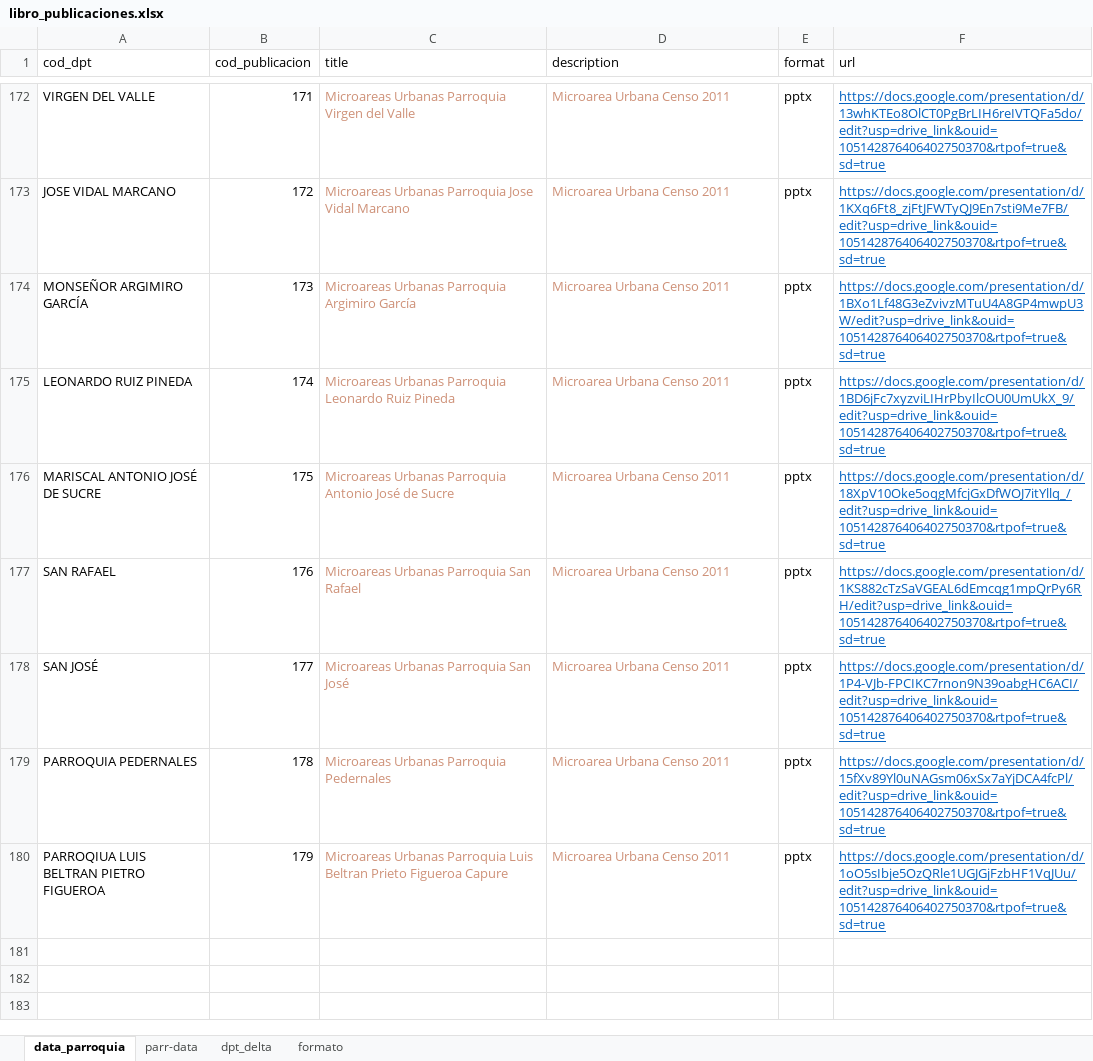
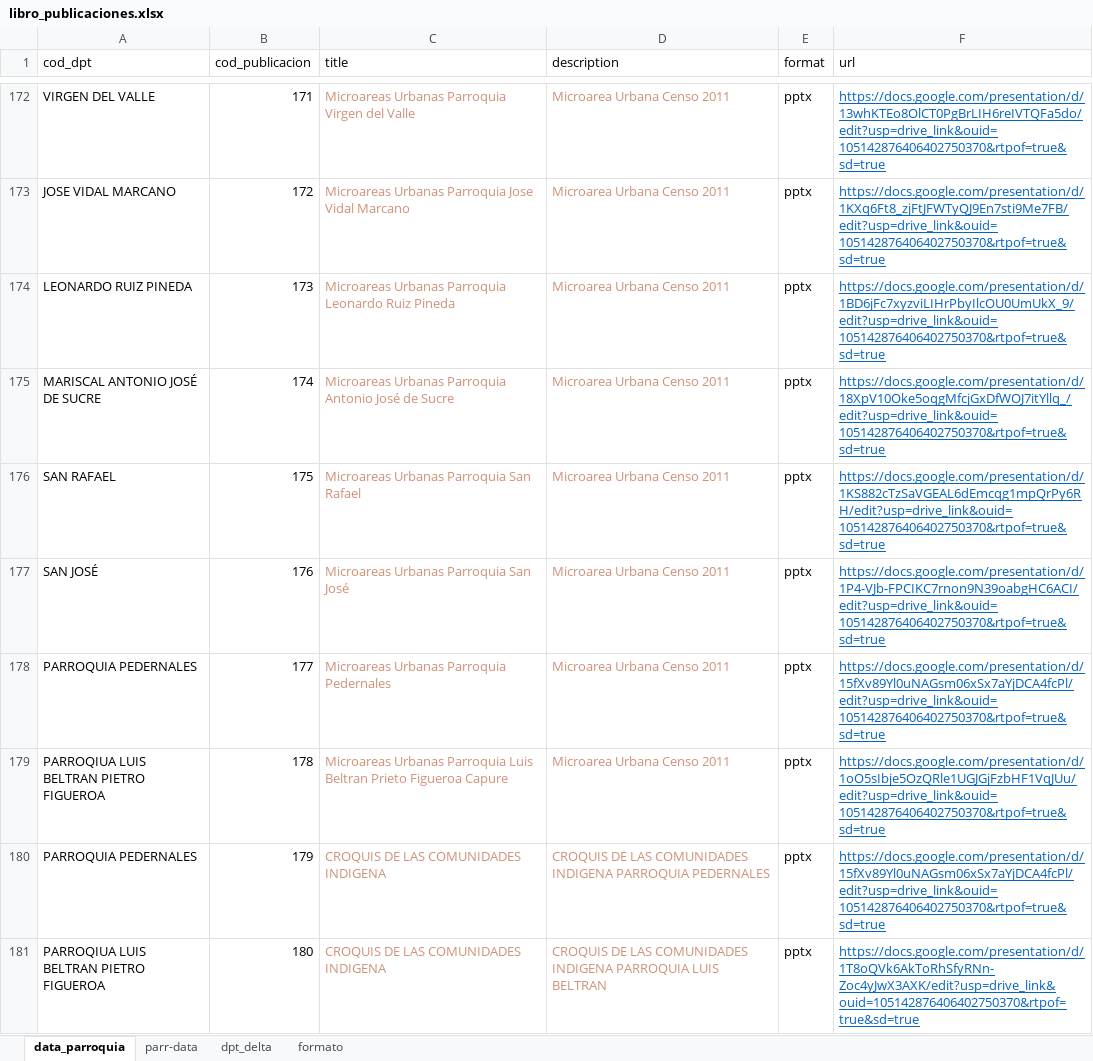
Before and after one commit to fguedez1311/page-estadistica, an Excel workbook: libro_publicaciones.xlsx, sheet data_parroquia, drawn as a sheet; only a part is shown, gaps mark what is left out; values as stored, in another font and other column widths than the file's, no borders; table styles not drawn; the diff names each change by its address in the sheet, - before the commit and + after, or states it on an @@ line.

Commit message:
Se agregó las conunidades rurales de pedernales

```diff
--- a/libro_publicaciones.xlsx (sheet data_parroquia)
+++ b/libro_publicaciones.xlsx (sheet data_parroquia)
-A174 (cod_dpt): MONSEÑOR ARGIMIRO GARCÍA
+A174 (cod_dpt): LEONARDO RUIZ PINEDA
-C174 (title): …Urbanas Parroquia Argimiro García
+C174 (title): …Urbanas Parroquia Leonardo Ruiz Pineda
-F174 (url): https://docs.google.com/presentation/d/1BXo1Lf48G3eZvivzMTuU4A8GP4mwpU3W/edit?usp=drive_link&ouid=105142876406402750370&rtpof=true&sd=true
+F174 (url): https://docs.google.com/presentation/d/1BD6jFc7xyzviLIHrPbyIlcOU0UmUkX_9/edit?usp=drive_link&ouid=105142876406402750370&rtpof=true&sd=true
-A175 (cod_dpt): LEONARDO RUIZ PINEDA
+A175 (cod_dpt): MARISCAL ANTONIO JOSÉ DE SUCRE
-C175 (title): …Urbanas Parroquia Leonardo Ruiz Pineda
+C175 (title): …Urbanas Parroquia Antonio José de Sucre
-F175 (url): https://docs.google.com/presentation/d/1BD6jFc7xyzviLIHrPbyIlcOU0UmUkX_9/edit?usp=drive_link&ouid=105142876406402750370&rtpof=true&sd=true
+F175 (url): https://docs.google.com/presentation/d/18XpV10Oke5oqgMfcjGxDfWOJ7itYllq_/edit?usp=drive_link&ouid=105142876406402750370&rtpof=true&sd=true
-A176 (cod_dpt): MARISCAL ANTONIO JOSÉ DE SUCRE
+A176 (cod_dpt): SAN RAFAEL
-C176 (title): Microareas Urbanas Parroquia Antonio José de Sucre
+C176 (title): Microareas Urbanas Parroquia San Rafael
-F176 (url): https://docs.google.com/presentation/d/18XpV10Oke5oqgMfcjGxDfWOJ7itYllq_/edit?usp=drive_link&ouid=105142876406402750370&rtpof=true&sd=true
+F176 (url): https://docs.google.com/presentation/d/1KS882cTzSaVGEAL6dEmcqg1mpQrPy6RH/edit?usp=drive_link&ouid=105142876406402750370&rtpof=true&sd=true
-A177 (cod_dpt): SAN RAFAEL
+A177 (cod_dpt): SAN JOSÉ
-C177 (title): Microareas Urbanas Parroquia San Rafael
+C177 (title): Microareas Urbanas Parroquia San José
-F177 (url): https://docs.google.com/presentation/d/1KS882cTzSaVGEAL6dEmcqg1mpQrPy6RH/edit?usp=drive_link&ouid=105142876406402750370&rtpof=true&sd=true
+F177 (url): https://docs.google.com/presentation/d/1P4-VJb-FPCIKC7rnon9N39oabgHC6ACI/edit?usp=drive_link&ouid=105142876406402750370&rtpof=true&sd=true
-A178 (cod_dpt): SAN JOSÉ
+A178 (cod_dpt): PARROQUIA PEDERNALES
-C178 (title): Microareas Urbanas Parroquia San José
+C178 (title): Microareas Urbanas Parroquia Pedernales
-F178 (url): https://docs.google.com/presentation/d/1P4-VJb-FPCIKC7rnon9N39oabgHC6ACI/edit?usp=drive_link&ouid=105142876406402750370&rtpof=true&sd=true
+F178 (url): https://docs.google.com/presentation/d/15fXv89Yl0uNAGsm06xSx7aYjDCA4fcPl/edit?usp=drive_link&ouid=105142876406402750370&rtpof=true&sd=true
-A179 (cod_dpt): PARROQUIA PEDERNALES
+A179 (cod_dpt): PARROQIUA LUIS BELTRAN PIETRO FIGUEROA
-C179 (title): …Urbanas Parroquia Pedernales
+C179 (title): …Urbanas Parroquia Luis Beltran Prieto Figueroa Capure
-F179 (url): https://docs.google.com/presentation/d/15fXv89Yl0uNAGsm06xSx7aYjDCA4fcPl/edit?usp=drive_link&ouid=105142876406402750370&rtpof=true&sd=true
+F179 (url): https://docs.google.com/presentation/d/1oO5sIbje5OzQRle1UGJGjFzbHF1VqJUu/edit?usp=drive_link&ouid=105142876406402750370&rtpof=true&sd=true
-A180 (cod_dpt): PARROQIUA LUIS BELTRAN PIETRO FIGUEROA
+A180 (cod_dpt): PARROQUIA PEDERNALES
-C180 (title): Microareas Urbanas Parroquia Luis Beltran Prieto Figueroa Capure
+C180 (title): CROQUIS DE LAS COMUNIDADES INDIGENA
-D180 (description): Microarea Urbana Censo 2011
+D180 (description): CROQUIS DE LAS COMUNIDADES INDIGENA PARROQUIA PEDERNALES
-F180 (url): https://docs.google.com/presentation/d/1oO5sIbje5OzQRle1UGJGjFzbHF1VqJUu/edit?usp=drive_link&ouid=105142876406402750370&rtpof=true&sd=true
+F180 (url): https://docs.google.com/presentation/d/15fXv89Yl0uNAGsm06xSx7aYjDCA4fcPl/edit?usp=drive_link&ouid=105142876406402750370&rtpof=true&sd=true
+row 181: PARROQIUA LUIS BELTRAN PIETRO FIGUEROA | 180 | CROQUIS DE LAS COMUNIDADES INDIGENA | CROQUIS DE LAS COMUNIDADES INDIGENA PARROQUIA LUIS BELTRAN | pptx | https://docs.google.com/presentation/d/1T8oQVk6AkToRhSfyRNn-Zoc4yJwX3AXK/edit?usp=drive_link&ouid=105142876406402750370&rtpof=true&sd=true
```
Also changed, not shown: formulas that keep their value, 1 other file.
